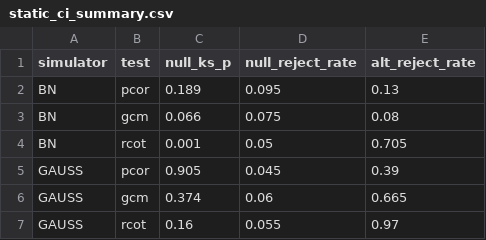
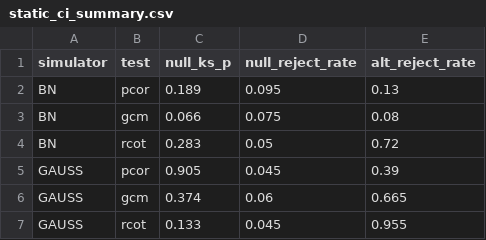
Before and after one commit to 12kleingordon34/frugalCopyla, a CSV file: nonparanormal/results/static_ci_summary.csv, drawn as a sheet.

```diff
--- a/nonparanormal/results/static_ci_summary.csv
+++ b/nonparanormal/results/static_ci_summary.csv
@@ -3,5 +3,5 @@
 "BN","gcm",0.066,0.075,0.08
-"BN","rcot",0.001,0.05,0.705
+"BN","rcot",0.283,0.05,0.72
 "GAUSS","pcor",0.905,0.045,0.39
 "GAUSS","gcm",0.374,0.06,0.665
-"GAUSS","rcot",0.16,0.055,0.97
+"GAUSS","rcot",0.133,0.045,0.955
```
Also changed, not shown: nonparanormal/results/static_clayton_BN.csv, nonparanormal/results/static_clayton_GAUSS.csv, 7 other files.
